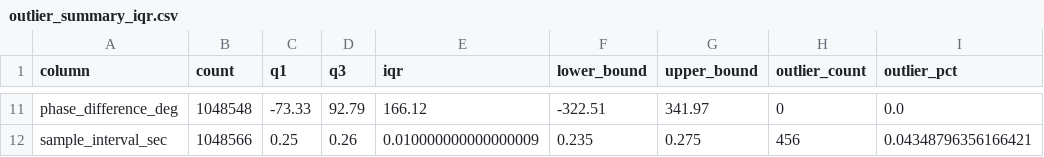
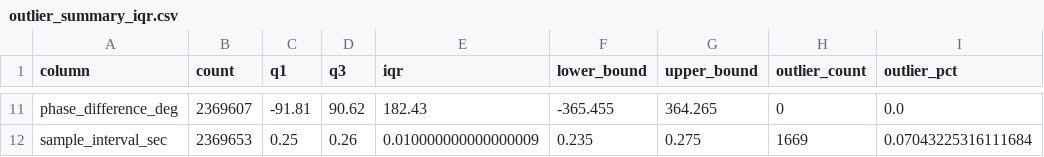
Before and after one commit to nafish08/polarization-analysis-with-realtime-dashboard, a CSV file: outputs/tables/outlier_summary_iqr.csv, drawn as a sheet; only a part is shown, gaps mark what is left out; the diff covers the shown part only; the diff names each change by its address in the sheet, - before the commit and + after, or states it on an @@ line.

```diff
--- a/outputs/tables/outlier_summary_iqr.csv
+++ b/outputs/tables/outlier_summary_iqr.csv
-B11 (count): 1048548
+B11 (count): 2369607
-C11 (q1): -73.33
+C11 (q1): -91.81
-D11 (q3): 92.79
+D11 (q3): 90.62
-E11 (iqr): 166.12
+E11 (iqr): 182.43
-F11 (lower_bound): -322.51
+F11 (lower_bound): -365.455
-G11 (upper_bound): 341.97
+G11 (upper_bound): 364.265
-B12 (count): 1048566
+B12 (count): 2369653
-H12 (outlier_count): 456
+H12 (outlier_count): 1669
-I12 (outlier_pct): 0.04348796356166421
+I12 (outlier_pct): 0.07043225316111684
```
Also changed, not shown: 66 edited cells elsewhere in this file, data/external/sunrise_sunset.csv, data/external/weather_surface_pressure.csv, 19 other files.
